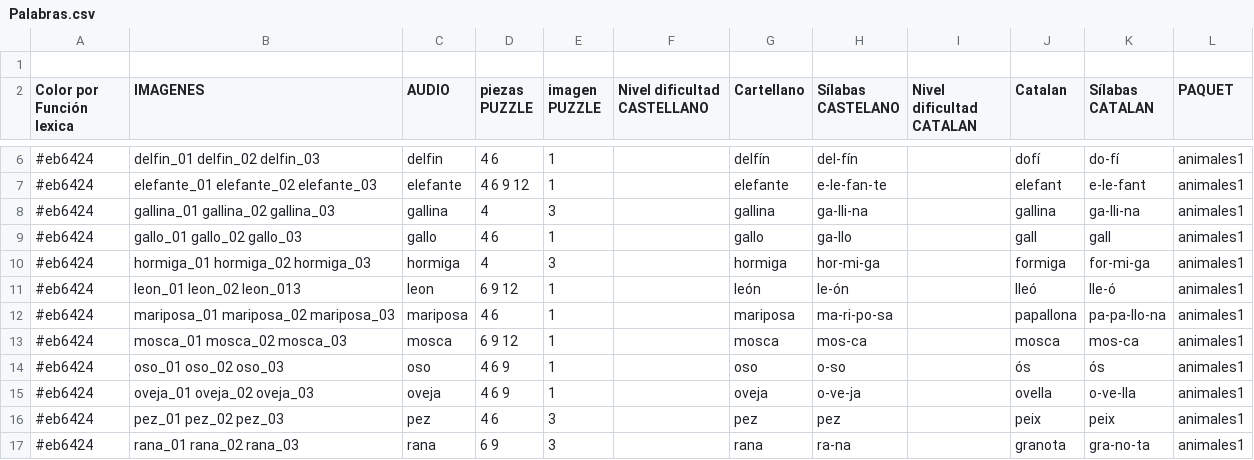
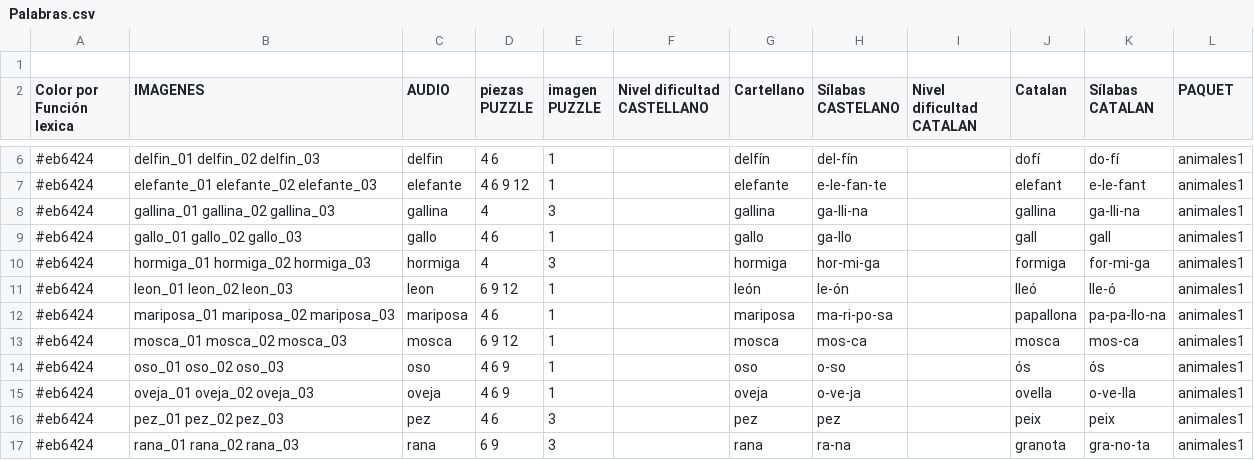
Before and after one commit to ViodDevelopment/YTL, a CSV file: Assets/StreamingAssets/Palabras.csv, drawn as a sheet; only a part is shown, gaps mark what is left out.

Commit message:
MoscA Y LEON?

```diff
--- a/Assets/StreamingAssets/Palabras.csv
+++ b/Assets/StreamingAssets/Palabras.csv
@@ -10,3 +10,3 @@ Color por Función lexica,IMAGENES,AUDIO,piezas PUZZLE,imagen PUZZLE,Nivel dific
 #eb6424,hormiga_01 hormiga_02 hormiga_03,hormiga,4,3,,hormiga,hor-mi-ga,,formiga,for-mi-ga,animales1
-#eb6424,leon_01 leon_02 leon_013,leon,6 9 12,1,,león,le-ón,,lleó,lle-ó,animales1
+#eb6424,leon_01 leon_02 leon_03,leon,6 9 12,1,,león,le-ón,,lleó,lle-ó,animales1
 #eb6424,mariposa_01 mariposa_02 mariposa_03,mariposa,4 6,1,,mariposa,ma-ri-po-sa,,papallona,pa-pa-llo-na,animales1
```
Also changed, not shown: 3 other files.
